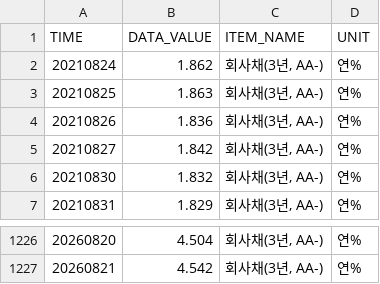
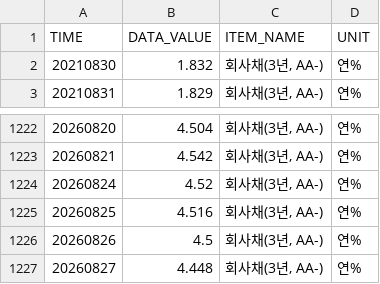
Before and after one commit to kihyunoh0317-dotcom/kho, a CSV file: ecos_corp_aa_3y.csv, drawn as a sheet; only a part is shown, gaps mark what is left out; removed rows and columns are numbered as before the commit, all else as after; the diff names each change by its address in the sheet, - before the commit and + after, or states it on an @@ line.

```diff
--- a/ecos_corp_aa_3y.csv
+++ b/ecos_corp_aa_3y.csv
-row 2: 20210824 | 1.862 | 회사채(3년, AA-) | 연%
-row 3: 20210825 | 1.863 | 회사채(3년, AA-) | 연%
-row 4: 20210826 | 1.836 | 회사채(3년, AA-) | 연%
-row 5: 20210827 | 1.842 | 회사채(3년, AA-) | 연%
+row 1224: 20260824 | 4.52 | 회사채(3년, AA-) | 연%
+row 1225: 20260825 | 4.516 | 회사채(3년, AA-) | 연%
+row 1226: 20260826 | 4.5 | 회사채(3년, AA-) | 연%
+row 1227: 20260827 | 4.448 | 회사채(3년, AA-) | 연%
```
Also changed, not shown: base_rate_history.csv, bond_spread_3y.csv, 7 other files.
